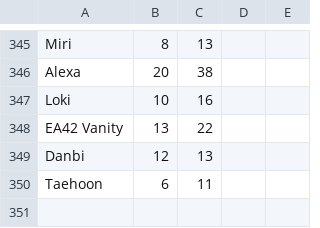
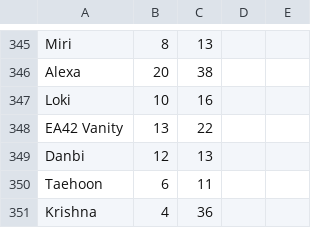
Before and after one commit to yichizhng/soccer_spirits_text_processing, a TSV file: personalities.tsv, drawn as a sheet; only a part is shown, gaps mark what is left out.

```diff
--- a/personalities.tsv
+++ b/personalities.tsv
@@ -350 +350,2 @@ Danbi	12	13
 Taehoon	6	11
+Krishna	4	36
```
Also changed, not shown: 2 other files.
